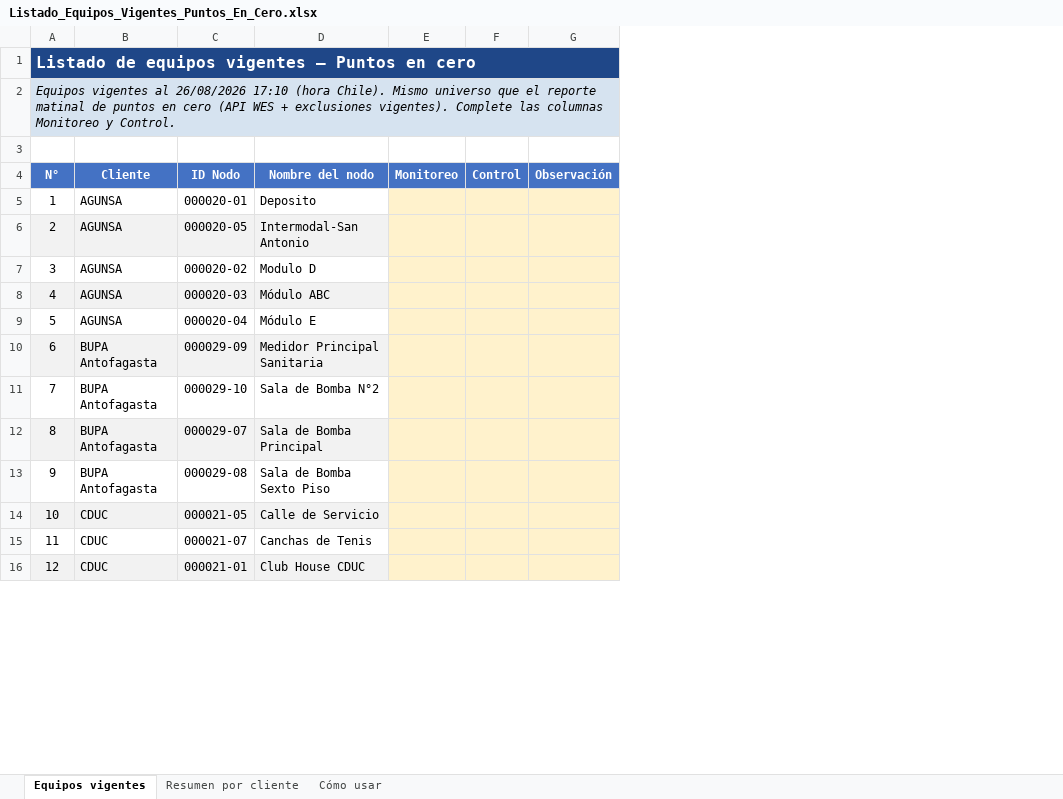
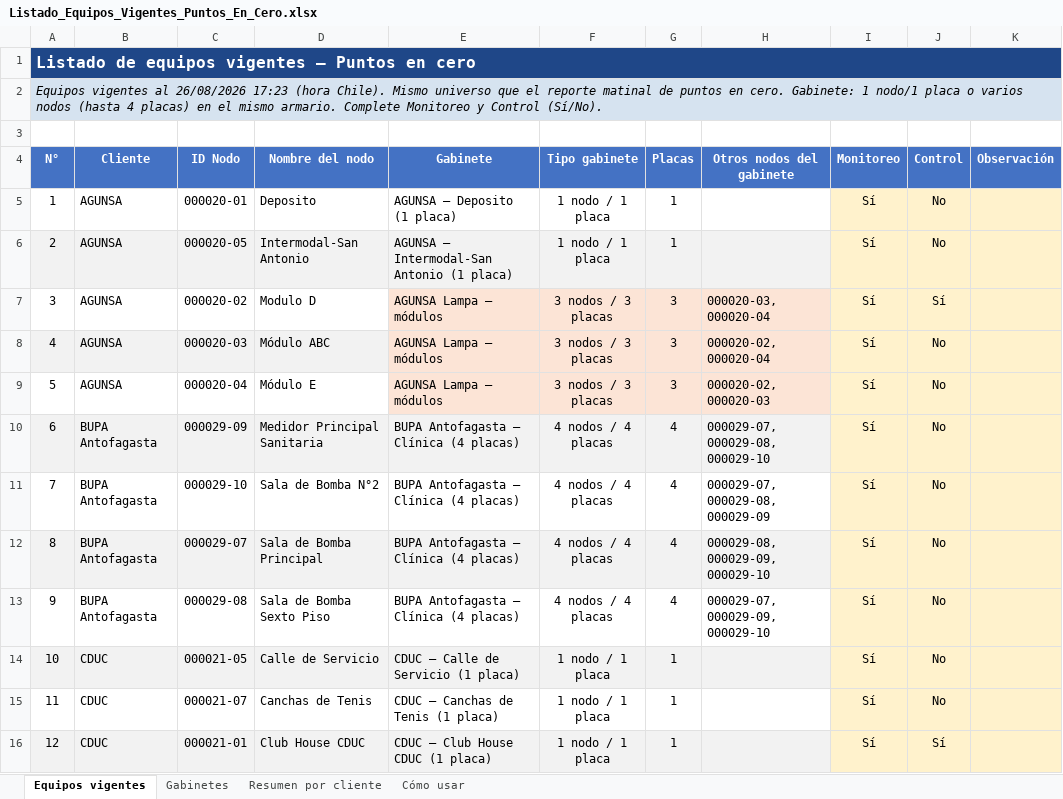
Before and after one commit to anibaloperacionesWes/wes-scripts, an Excel workbook: reports/Puntos_En_Cero/Listado_Equipos_Vigentes_Puntos_En_Cero.xlsx, sheet Equipos vigentes, drawn as a sheet; only a part is shown; values as stored, in another font and other column widths than the file's, no borders; addresses are those after the commit; the diff covers the shown part only; the diff names each change by its address in the sheet, - before the commit and + after, or states it on an @@ line.

```diff
--- a/reports/Puntos_En_Cero/Listado_Equipos_Vigentes_Puntos_En_Cero.xlsx (sheet Equipos vigentes)
+++ b/reports/Puntos_En_Cero/Listado_Equipos_Vigentes_Puntos_En_Cero.xlsx (sheet Equipos vigentes)
+sheet tab: Gabinetes
+column E (Gabinete), rows 5-16: AGUNSA — Deposito (1 placa) | AGUNSA — Intermodal-San Antonio (1 placa) | AGUNSA Lampa — módulos | AGUNSA Lampa — módulos | AGUNSA Lampa — módulos | BUPA Antofagasta — Clínica (4 placas) | BUPA Antofagasta — Clínica (4 placas) | BUPA Antofagasta — Clínica (4 placas) | BUPA Antofagasta — Clínica (4 placas) | CDUC — Calle de Servicio (1 placa) | CDUC — Canchas de Tenis (1 placa) | CDUC — Club House CDUC (1 placa)
+column F (Tipo gabinete), rows 5-16: 1 nodo / 1 placa | 1 nodo / 1 placa | 3 nodos / 3 placas | 3 nodos / 3 placas | 3 nodos / 3 placas | 4 nodos / 4 placas | 4 nodos / 4 placas | 4 nodos / 4 placas | 4 nodos / 4 placas | 1 nodo / 1 placa | 1 nodo / 1 placa | 1 nodo / 1 placa
+column G (Placas), rows 5-16: 1 | 1 | 3 | 3 | 3 | 4 | 4 | 4 | 4 | 1 | 1 | 1
+column H (Otros nodos del gabinete), rows 7-13: 000020-03, 000020-04 | 000020-02, 000020-04 | 000020-02, 000020-03 | 000029-07, 000029-08, 000029-10 | 000029-07, 000029-08, 000029-09 | 000029-08, 000029-09, 000029-10 | 000029-07, 000029-09, 000029-10
-A2 (N°): …al 26/08/2026 17:10 (hora Chile). Mismo universo que el reporte matinal de puntos en cero (API WES + exclusiones vigentes). Complete las columnas Monitoreo y Control.
+A2 (N°): …al 26/08/2026 17:23 (hora Chile). Mismo universo que el reporte matinal de puntos en cero. Gabinete: 1 nodo/1 placa o varios nodos (hasta 4 placas) en el mismo armario. Complete Monitoreo y Control (Sí/No).
-I5:I16 (Monitoreo): (empty)
+I5:I16 (Monitoreo): Sí
-J5:J6 (Control): (empty)
+J5:J6 (Control): No
-J7 (Control): (empty)
+J7 (Control): Sí
-J8:J15 (Control): (empty)
+J8:J15 (Control): No
-J16 (Control): (empty)
+J16 (Control): Sí
```
Also changed, not shown: 186 edited cells elsewhere in this sheet, sheet Cómo usar, sheet Resumen por cliente, 1 other file.
